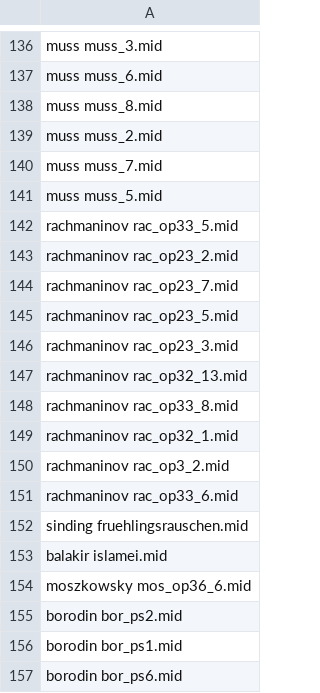
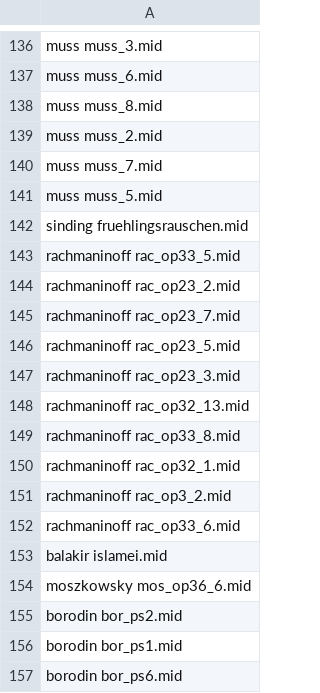
Before and after one commit to walter090/connoisseur, a TSV file: metadata/composer_map.tsv, drawn as a sheet; only a part is shown, gaps mark what is left out; removed rows and columns are numbered as before the commit, all else as after; the diff names each change by its address in the sheet, - before the commit and + after, or states it on an @@ line.

Commit message:
Update composer mapping

```diff
--- a/metadata/composer_map.tsv
+++ b/metadata/composer_map.tsv
-row 142: rachmaninov rac_op33_5.mid
-row 143: rachmaninov rac_op23_2.mid
-row 144: rachmaninov rac_op23_7.mid
-row 145: rachmaninov rac_op23_5.mid
-row 146: rachmaninov rac_op23_3.mid
-row 147: rachmaninov rac_op32_13.mid
-row 148: rachmaninov rac_op33_8.mid
-row 149: rachmaninov rac_op32_1.mid
-row 150: rachmaninov rac_op3_2.mid
-row 151: rachmaninov rac_op33_6.mid
+row 143: rachmaninoff rac_op33_5.mid
+row 144: rachmaninoff rac_op23_2.mid
+row 145: rachmaninoff rac_op23_7.mid
+row 146: rachmaninoff rac_op23_5.mid
+row 147: rachmaninoff rac_op23_3.mid
+row 148: rachmaninoff rac_op32_13.mid
+row 149: rachmaninoff rac_op33_8.mid
+row 150: rachmaninoff rac_op32_1.mid
+row 151: rachmaninoff rac_op3_2.mid
+row 152: rachmaninoff rac_op33_6.mid
```
